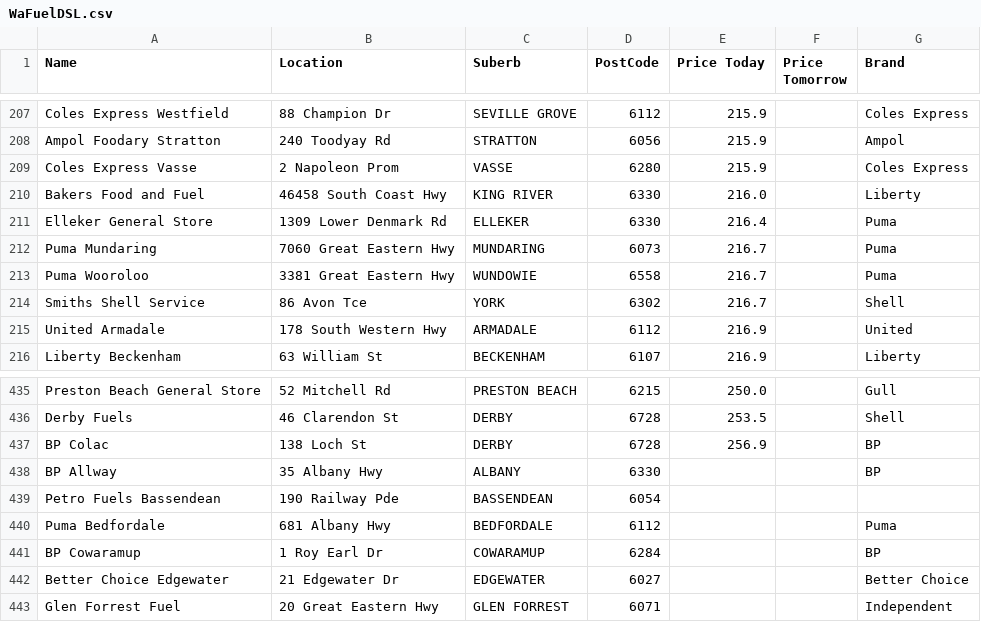
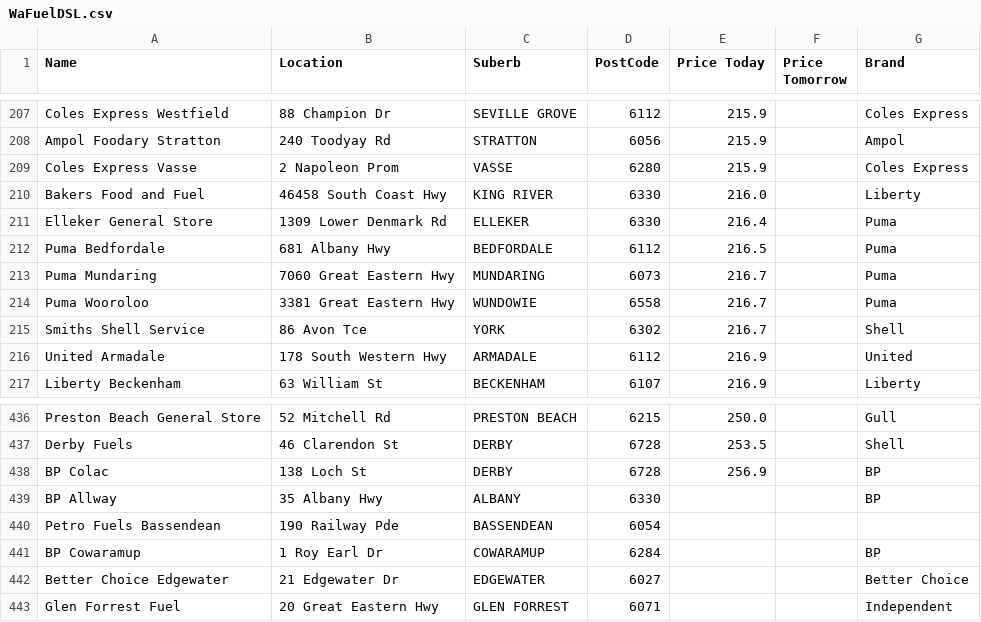
Before and after one commit to Luke3573/WaFuel, a CSV file: WaFuelDSL.csv, drawn as a sheet; only a part is shown, gaps mark what is left out; removed rows and columns are numbered as before the commit, all else as after; the diff names each change by its address in the sheet, - before the commit and + after, or states it on an @@ line.

```diff
--- a/WaFuelDSL.csv
+++ b/WaFuelDSL.csv
+row 212: Puma Bedfordale | 681 Albany Hwy | BEDFORDALE | 6112 | 216.5 |  | Puma
-row 440: Puma Bedfordale | 681 Albany Hwy | BEDFORDALE | 6112 |  |  | Puma
```
Also changed, not shown: WaFuel95.csv, WaFuel98.csv, 1 other file.
